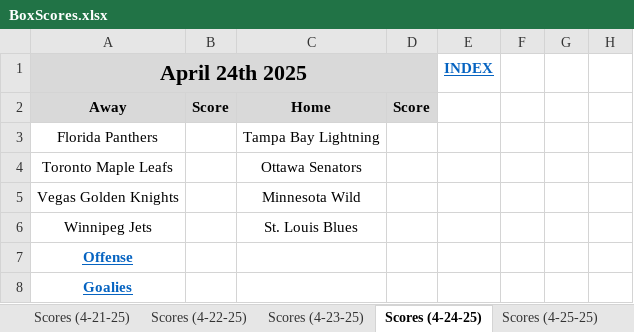
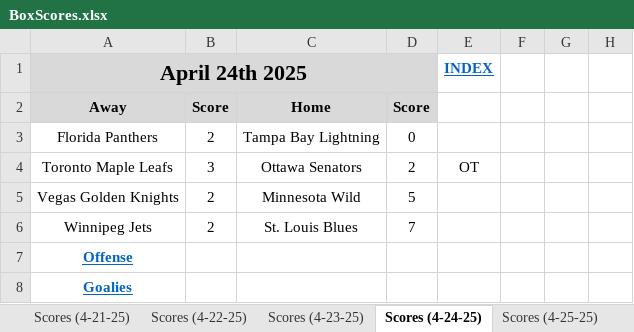
Before and after one commit to cmwrite/NHLStats, an Excel workbook: 2024_2025/Playoffs/BoxScores.xlsx, sheet Scores (4-24-25), drawn as a sheet; only a part is shown; values as stored, in another font and other column widths than the file's, no borders; the diff names each change by its address in the sheet, - before the commit and + after, or states it on an @@ line.

Commit message:
Updated Box Scores, Brackets
Data Input to EOD 4/24/25

```diff
--- a/2024_2025/Playoffs/BoxScores.xlsx (sheet Scores (4-24-25))
+++ b/2024_2025/Playoffs/BoxScores.xlsx (sheet Scores (4-24-25))
-B3: (empty)
+B3: 2
-D3: (empty)
+D3: 0
-B4: (empty)
+B4: 3
-D4: (empty)
+D4: 2
-E4 (INDEX): (empty)
+E4 (INDEX): OT
-B5:B6: (empty)
+B5:B6: 2
-D5: (empty)
+D5: 5
-D6: (empty)
+D6: 7
```
Also changed, not shown: sheet Offense (4-24-25), sheet Goalies (4-24-25), other sheet tabs, 2024_2025/Playoffs/Brackets.xlsx.
